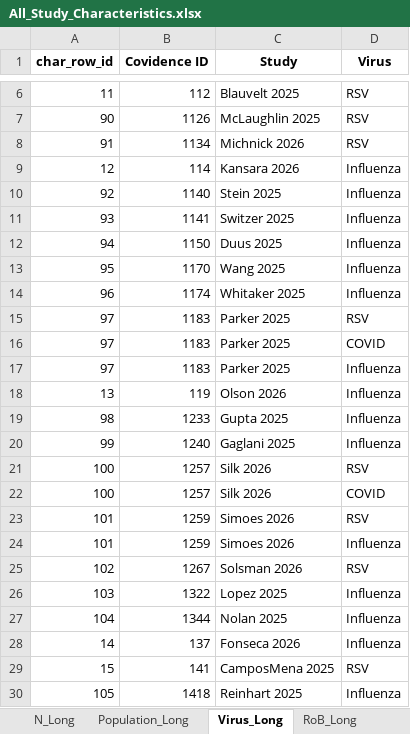
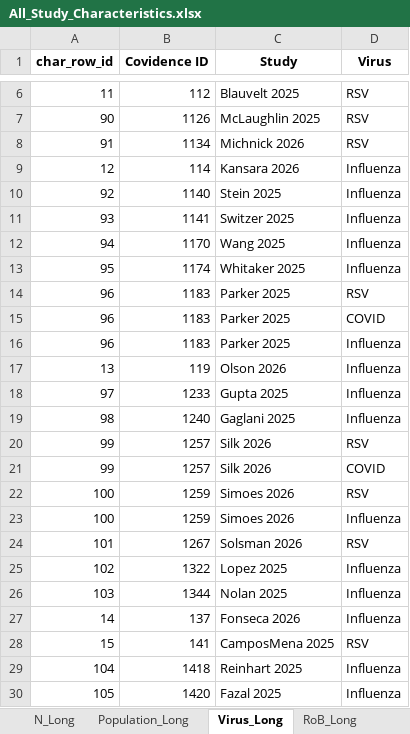
Before and after one commit to Michelle-Watson/vip_data_vis, an Excel workbook: characteristics_tables/All_Study_Characteristics.xlsx, sheet Virus_Long, drawn as a sheet; only a part is shown, gaps mark what is left out; values as stored, in another font and other column widths than the file's, no borders; removed rows and columns are numbered as before the commit, all else as after; the diff covers the shown part only; the diff names each change by its address in the sheet, - before the commit and + after, or states it on an @@ line.

```diff
--- a/characteristics_tables/All_Study_Characteristics.xlsx (sheet Virus_Long)
+++ b/characteristics_tables/All_Study_Characteristics.xlsx (sheet Virus_Long)
-B12 (Covidence ID): 1150
+B12 (Covidence ID): 1170
-C12 (Study): Duus 2025
+C12 (Study): Wang 2025
-B13 (Covidence ID): 1170
+B13 (Covidence ID): 1174
-C13 (Study): Wang 2025
+C13 (Study): Whitaker 2025
-B14 (Covidence ID): 1174
+B14 (Covidence ID): 1183
-C14 (Study): Whitaker 2025
+C14 (Study): Parker 2025
-D14 (Virus): Influenza
+D14 (Virus): RSV
-row 15: 97 | 1183 | Parker 2025 | RSV
-A15:A16 (char_row_id): 97
+A15:A16 (char_row_id): 96
+row 18: 97 | 1233 | Gupta 2025 | Influenza
-B19 (Covidence ID): 1233
+B19 (Covidence ID): 1240
-C19 (Study): Gupta 2025
+C19 (Study): Gaglani 2025
+row 20: 99 | 1257 | Silk 2026 | RSV
-B21 (Covidence ID): 1240
+B21 (Covidence ID): 1257
-C21 (Study): Gaglani 2025
+C21 (Study): Silk 2026
-D21 (Virus): Influenza
+D21 (Virus): COVID
-B22:B23 (Covidence ID): 1257
+B22:B23 (Covidence ID): 1259
-C22:C23 (Study): Silk 2026
+C22:C23 (Study): Simoes 2026
-D23 (Virus): COVID
+D23 (Virus): Influenza
-B24 (Covidence ID): 1259
+B24 (Covidence ID): 1267
-C24 (Study): Simoes 2026
+C24 (Study): Solsman 2026
-row 24: 101 | 1259 | Simoes 2026 | Influenza
-B25 (Covidence ID): 1267
+B25 (Covidence ID): 1322
-C25 (Study): Solsman 2026
+C25 (Study): Lopez 2025
-D25 (Virus): RSV
+D25 (Virus): Influenza
-B26 (Covidence ID): 1322
+B26 (Covidence ID): 1344
-C26 (Study): Lopez 2025
+C26 (Study): Nolan 2025
-row 27: 104 | 1344 | Nolan 2025 | Influenza
+row 29: 104 | 1418 | Reinhart 2025 | Influenza
-B30 (Covidence ID): 1418
+B30 (Covidence ID): 1420
-C30 (Study): Reinhart 2025
+C30 (Study): Fazal 2025
```
Also changed, not shown: 23 added rows, 24 removed rows and 280 edited cells elsewhere in this sheet, sheet RoB_Long, sheet Outcomes_Long, sheet Population_Long, sheet Study Characteristics, sheet N_Long, characteristics_tables/Influenza_Study_Characteristics.xlsx, characteristics_tables/RSV_Study_Characteristics.xlsx, 8 other files.
